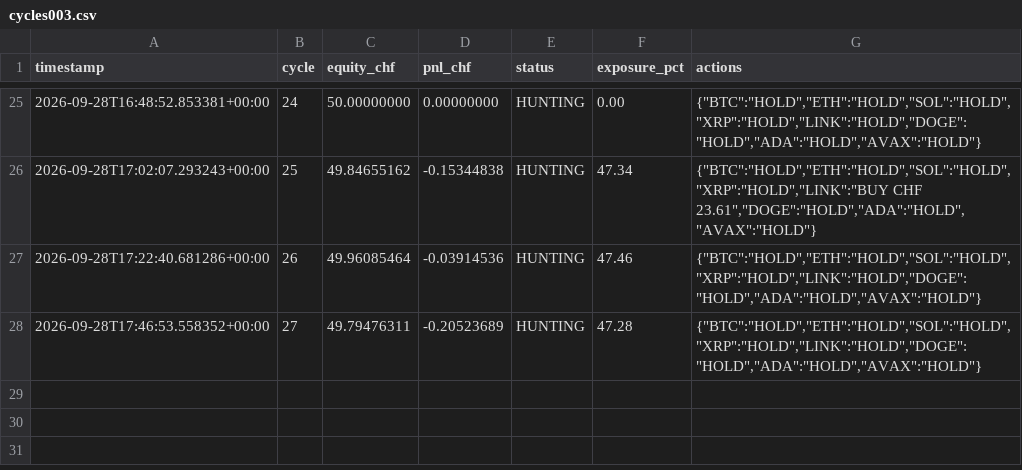
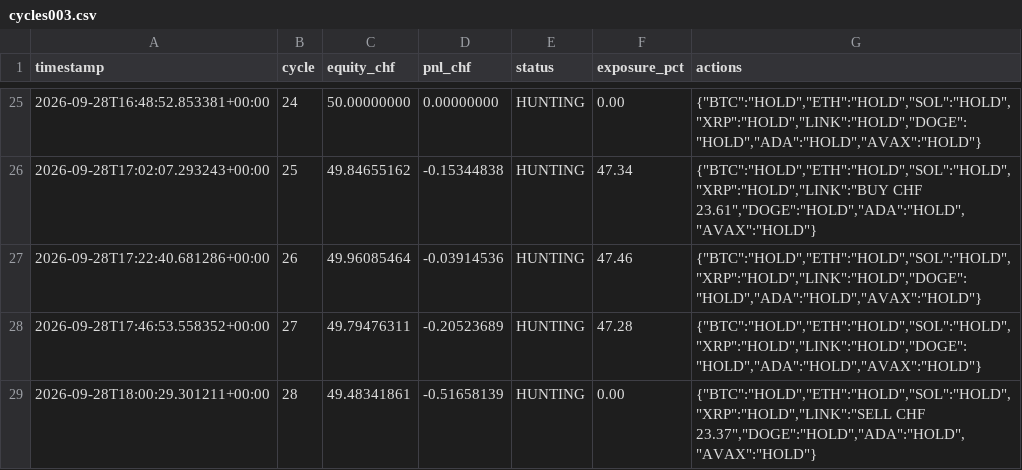
Before and after one commit to quitopiso-sys/agent001-test, a CSV file: cycles003.csv, drawn as a sheet; only a part is shown, gaps mark what is left out.

Commit message:
AGENT-003 cycle 2026-09-28 18:00 UTC

```diff
--- a/cycles003.csv
+++ b/cycles003.csv
@@ -28 +28,2 @@ timestamp,cycle,equity_chf,pnl_chf,status,exposure_pct,actions
 2026-09-28T17:46:53.558352+00:00,27,49.79476311,-0.20523689,HUNTING,47.28,"{""BTC"":""HOLD"",""ETH"":""HOLD"",""SOL"":""HOLD"",""XRP"":""HOLD"",""LINK"":""HOLD"",""DOGE"":""HOLD"",""ADA"":""HOLD"",""AVAX"":""HOLD""}"
+2026-09-28T18:00:29.301211+00:00,28,49.48341861,-0.51658139,HUNTING,0.00,"{""BTC"":""HOLD"",""ETH"":""HOLD"",""SOL"":""HOLD"",""XRP"":""HOLD"",""LINK"":""SELL CHF 23.37"",""DOGE"":""HOLD"",""ADA"":""HOLD"",""AVAX"":""HOLD""}"
```
Also changed, not shown: trades003.csv, 4 other files.
